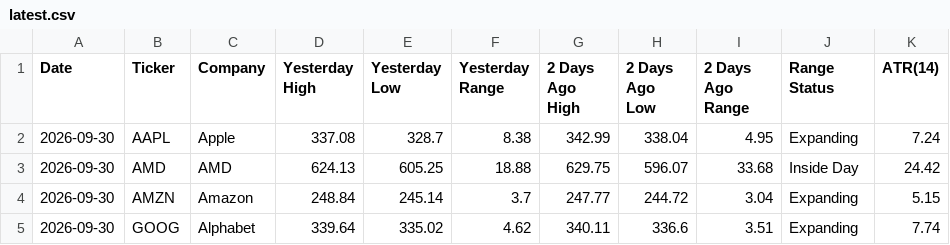
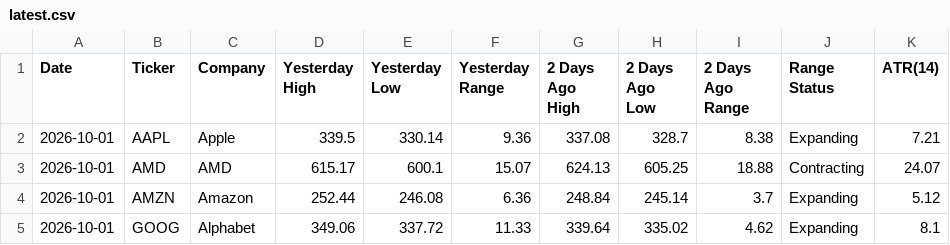
Before and after one commit to manriquezfernando/premarket-dashboard, a CSV file: latest.csv, drawn as a sheet; only a part is shown; the diff covers the shown part only.

```diff
--- a/latest.csv
+++ b/latest.csv
@@ -1,5 +1,5 @@
 Date,Ticker,Company,Yesterday High,Yesterday Low,Yesterday Range,2 Days Ago High,2 Days Ago Low,2 Days Ago Range,Range Status,ATR(14)
-2026-09-30,AAPL,Apple,337.08,328.7,8.38,342.99,338.04,4.95,Expanding,7.24
-2026-09-30,AMD,AMD,624.13,605.25,18.88,629.75,596.07,33.68,Inside Day,24.42
-2026-09-30,AMZN,Amazon,248.84,245.14,3.7,247.77,244.72,3.04,Expanding,5.15
-2026-09-30,GOOG,Alphabet,339.64,335.02,4.62,340.11,336.6,3.51,Expanding,7.74
+2026-10-01,AAPL,Apple,339.5,330.14,9.36,337.08,328.7,8.38,Expanding,7.21
+2026-10-01,AMD,AMD,615.17,600.1,15.07,624.13,605.25,18.88,Contracting,24.07
+2026-10-01,AMZN,Amazon,252.44,246.08,6.36,248.84,245.14,3.7,Expanding,5.12
+2026-10-01,GOOG,Alphabet,349.06,337.72,11.33,339.64,335.02,4.62,Expanding,8.1
```
Also changed, not shown: 80 edited cells elsewhere in this file.
